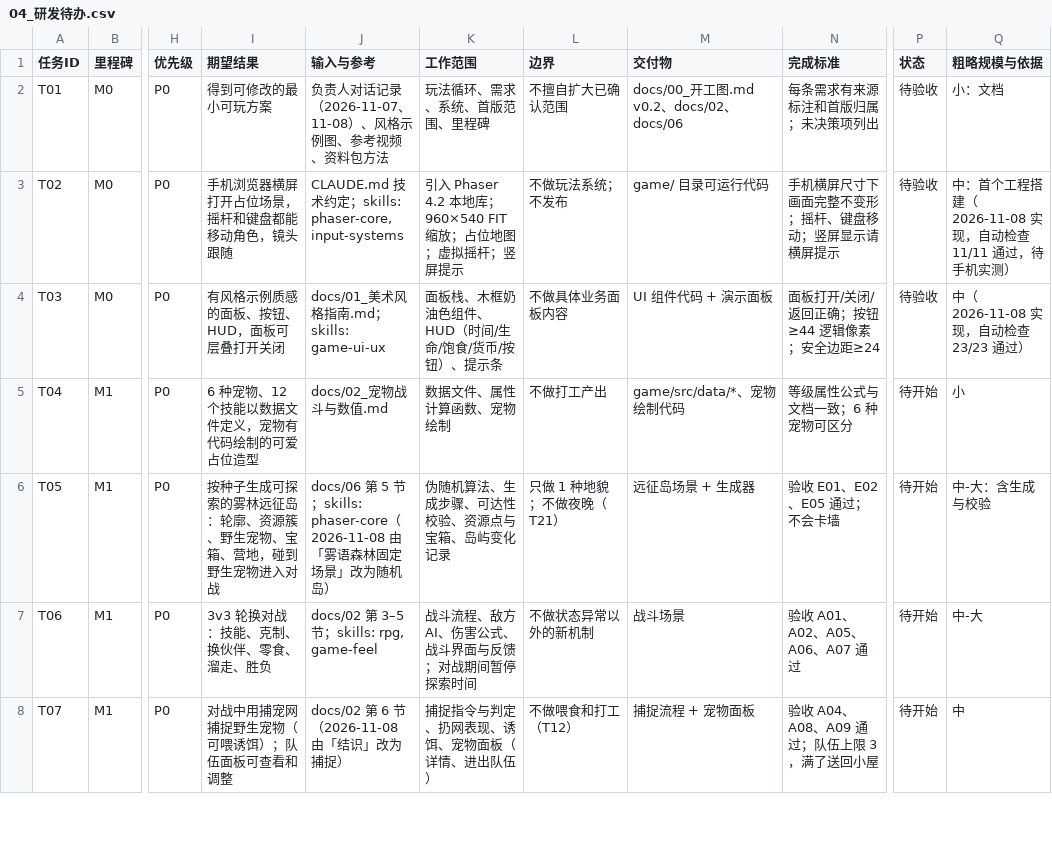
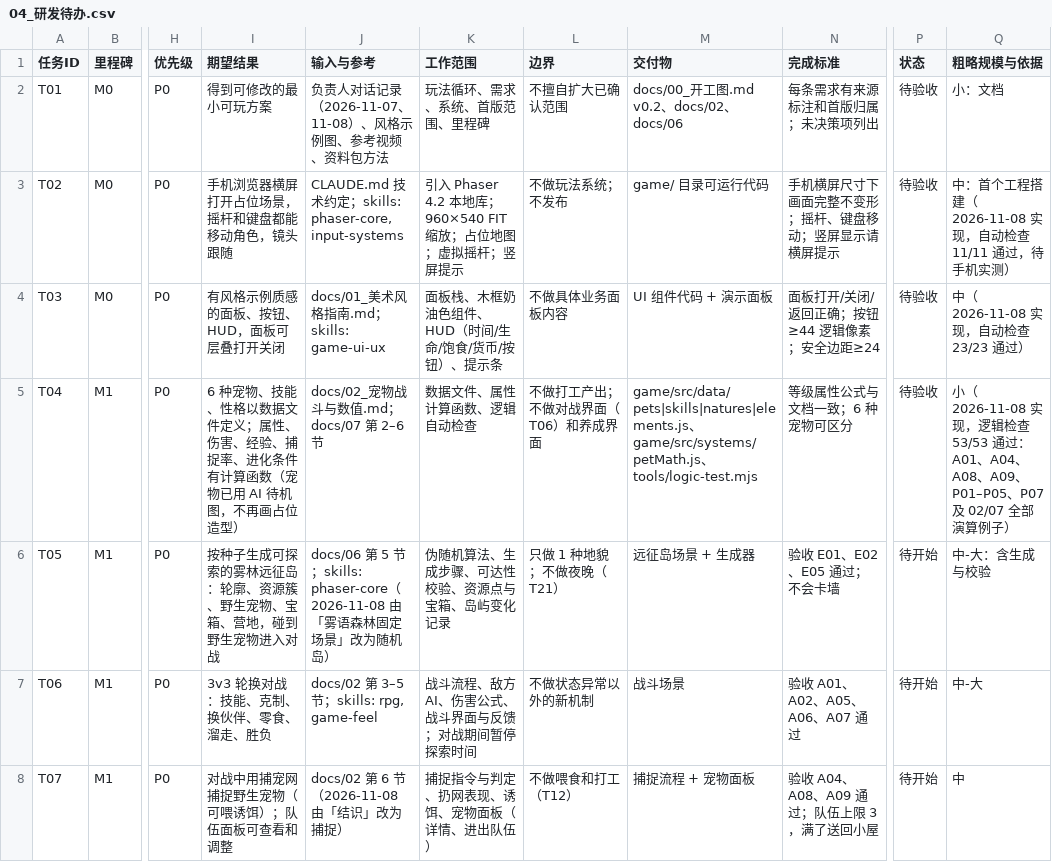
Before and after one commit to Tugoukezhang/lingmu-survival, a CSV file: docs/04_研发待办.csv, drawn as a sheet; only a part is shown, gaps mark what is left out; the diff covers the shown part only; the diff names each change by its address in the sheet, - before the commit and + after, or states it on an @@ line.

```diff
--- a/docs/04_研发待办.csv
+++ b/docs/04_研发待办.csv
-I5 (期望结果): …种宠物、12 个技能以数据文件定义，宠物有代码绘制的可爱占位造型
+I5 (期望结果): …种宠物、技能、性格以数据文件定义；属性、伤害、经验、捕捉率、进化条件有计算函数（宠物已用 AI 待机图，不再画占位造型）
-J5 (输入与参考): docs/02_宠物战斗与数值.md
+J5 (输入与参考): docs/02_宠物战斗与数值.md；docs/07 第 2–6 节
-K5 (工作范围): 数据文件、属性计算函数、宠物绘制
+K5 (工作范围): 数据文件、属性计算函数、逻辑自动检查
-L5 (边界): 不做打工产出
+L5 (边界): 不做打工产出；不做对战界面（T06）和养成界面
-M5 (交付物): game/src/data/*、宠物绘制代码
+M5 (交付物): game/src/data/pets|skills|natures|elements.js、game/src/systems/petMath.js、tools/logic-test.mjs
-P5 (状态): 待开始
+P5 (状态): 待验收
-Q5 (粗略规模与依据): 小
+Q5 (粗略规模与依据): 小（2026-11-08 实现，逻辑检查 53/53 通过：A01、A04、A08、A09、P01–P05、P07 及 02/07 全部演算例子）
```
Also changed, not shown: 1 added row elsewhere in this file, 12 other files.
